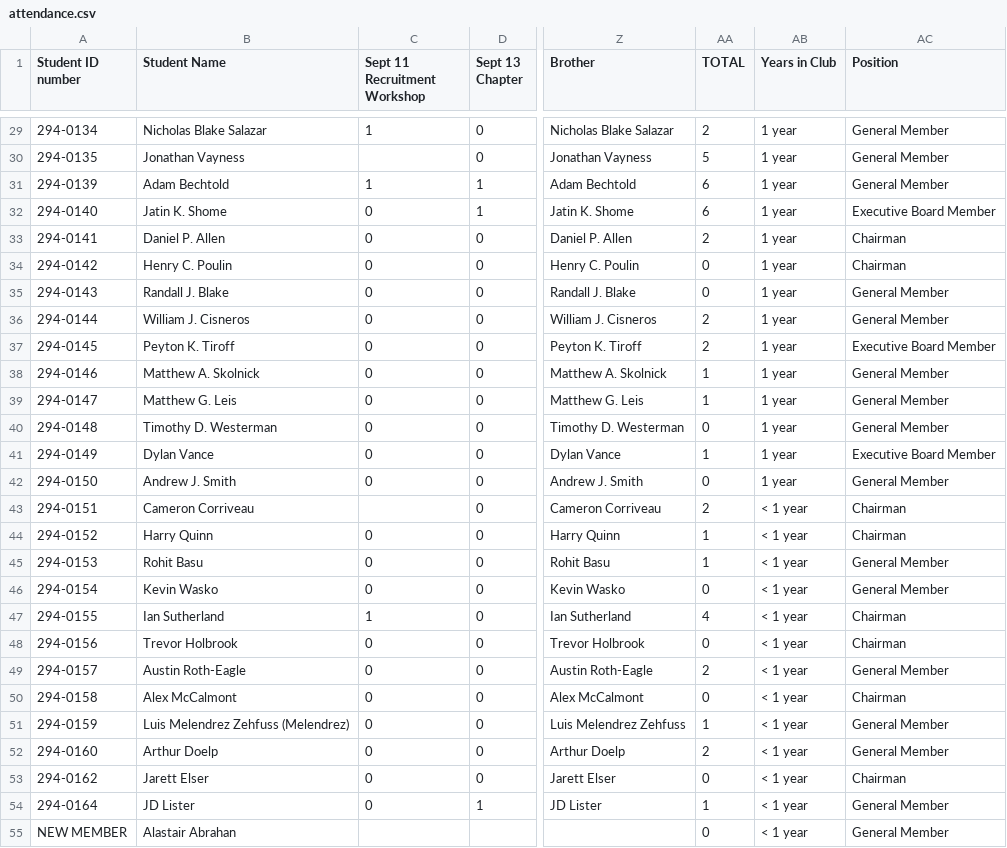
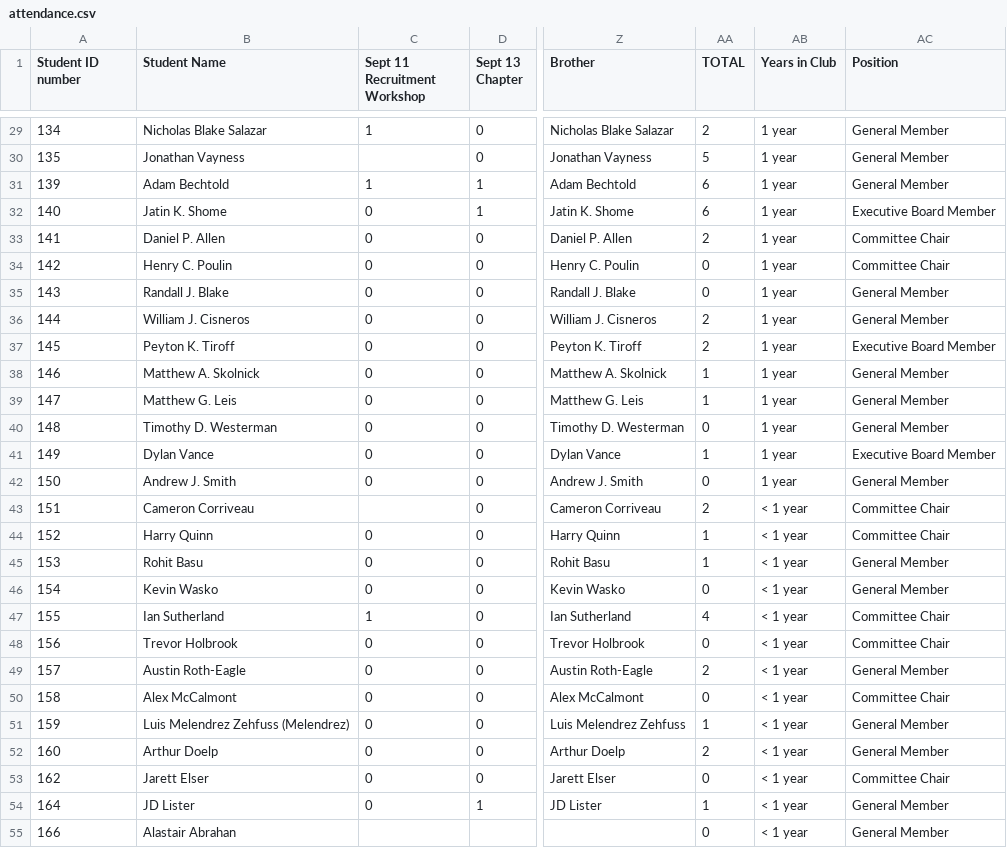
Before and after one commit to tiroffp/InfoVis, a CSV file: HW3/attendance.csv, drawn as a sheet; only a part is shown, gaps mark what is left out; the diff covers the shown part only; the diff names each change by its address in the sheet, - before the commit and + after, or states it on an @@ line.

```diff
--- a/HW3/attendance.csv
+++ b/HW3/attendance.csv
-A29 (Student ID number): 294-0134
+A29 (Student ID number): 134
-A30 (Student ID number): 294-0135
+A30 (Student ID number): 135
-A31 (Student ID number): 294-0139
+A31 (Student ID number): 139
-A32 (Student ID number): 294-0140
+A32 (Student ID number): 140
-A33 (Student ID number): 294-0141
+A33 (Student ID number): 141
-AC33:AC34 (Position): Chairman
+AC33:AC34 (Position): Committee Chair
-A34 (Student ID number): 294-0142
+A34 (Student ID number): 142
-A35 (Student ID number): 294-0143
+A35 (Student ID number): 143
-A36 (Student ID number): 294-0144
+A36 (Student ID number): 144
-A37 (Student ID number): 294-0145
+A37 (Student ID number): 145
-A38 (Student ID number): 294-0146
+A38 (Student ID number): 146
-A39 (Student ID number): 294-0147
+A39 (Student ID number): 147
-A40 (Student ID number): 294-0148
+A40 (Student ID number): 148
-A41 (Student ID number): 294-0149
+A41 (Student ID number): 149
-A42 (Student ID number): 294-0150
+A42 (Student ID number): 150
-A43 (Student ID number): 294-0151
+A43 (Student ID number): 151
-AC43:AC44 (Position): Chairman
+AC43:AC44 (Position): Committee Chair
-A44 (Student ID number): 294-0152
+A44 (Student ID number): 152
-A45 (Student ID number): 294-0153
+A45 (Student ID number): 153
-A46 (Student ID number): 294-0154
+A46 (Student ID number): 154
-A47 (Student ID number): 294-0155
+A47 (Student ID number): 155
-AC47:AC48 (Position): Chairman
+AC47:AC48 (Position): Committee Chair
-A48 (Student ID number): 294-0156
+A48 (Student ID number): 156
-A49 (Student ID number): 294-0157
+A49 (Student ID number): 157
-A50 (Student ID number): 294-0158
+A50 (Student ID number): 158
-AC50 (Position): Chairman
+AC50 (Position): Committee Chair
-A51 (Student ID number): 294-0159
+A51 (Student ID number): 159
-A52 (Student ID number): 294-0160
+A52 (Student ID number): 160
-A53 (Student ID number): 294-0162
+A53 (Student ID number): 162
-AC53 (Position): Chairman
+AC53 (Position): Committee Chair
-A54 (Student ID number): 294-0164
+A54 (Student ID number): 164
-A55 (Student ID number): NEW MEMBER
+A55 (Student ID number): 166
```
Also changed, not shown: 43 edited cells elsewhere in this file, 4 other files.
